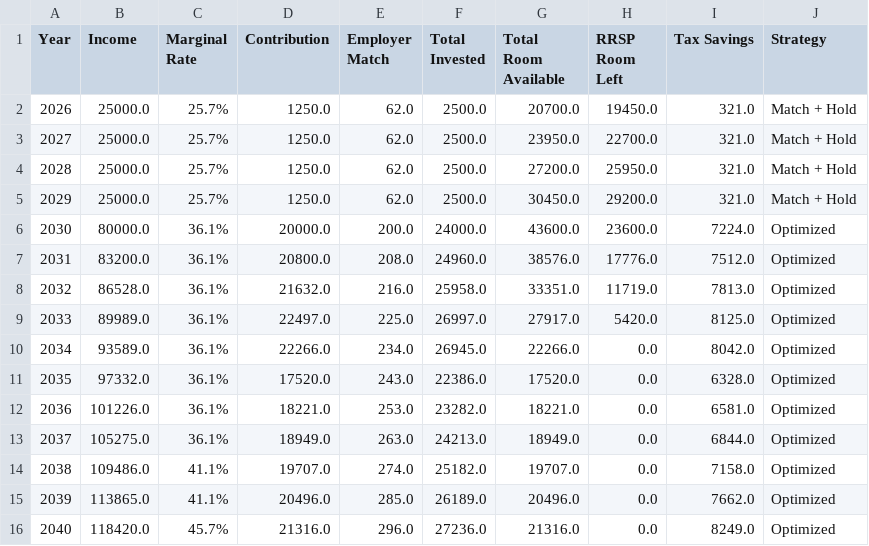
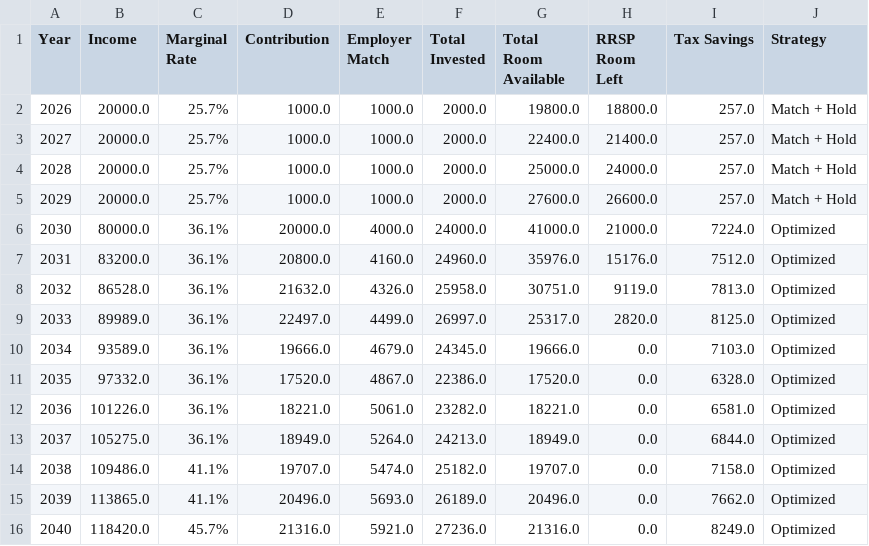
Before and after one commit to niccc333/RRSPcontribution-plan, a CSV file: plan.csv, drawn as a sheet.

```diff
--- a/plan.csv
+++ b/plan.csv
@@ -1,16 +1,16 @@
 Year,Income,Marginal Rate,Contribution,Employer Match,Total Invested,Total Room Available,RRSP Room Left,Tax Savings,Strategy
-2026,25000.0,25.7%,1250.0,62.0,2500.0,20700.0,19450.0,321.0,Match + Hold
-2027,25000.0,25.7%,1250.0,62.0,2500.0,23950.0,22700.0,321.0,Match + Hold
-2028,25000.0,25.7%,1250.0,62.0,2500.0,27200.0,25950.0,321.0,Match + Hold
-2029,25000.0,25.7%,1250.0,62.0,2500.0,30450.0,29200.0,321.0,Match + Hold
-2030,80000.0,36.1%,20000.0,200.0,24000.0,43600.0,23600.0,7224.0,Optimized
-2031,83200.0,36.1%,20800.0,208.0,24960.0,38576.0,17776.0,7512.0,Optimized
-2032,86528.0,36.1%,21632.0,216.0,25958.0,33351.0,11719.0,7813.0,Optimized
-2033,89989.0,36.1%,22497.0,225.0,26997.0,27917.0,5420.0,8125.0,Optimized
-2034,93589.0,36.1%,22266.0,234.0,26945.0,22266.0,0.0,8042.0,Optimized
-2035,97332.0,36.1%,17520.0,243.0,22386.0,17520.0,0.0,6328.0,Optimized
-2036,101226.0,36.1%,18221.0,253.0,23282.0,18221.0,0.0,6581.0,Optimized
-2037,105275.0,36.1%,18949.0,263.0,24213.0,18949.0,0.0,6844.0,Optimized
-2038,109486.0,41.1%,19707.0,274.0,25182.0,19707.0,0.0,7158.0,Optimized
-2039,113865.0,41.1%,20496.0,285.0,26189.0,20496.0,0.0,7662.0,Optimized
-2040,118420.0,45.7%,21316.0,296.0,27236.0,21316.0,0.0,8249.0,Optimized
+2026,20000.0,25.7%,1000.0,1000.0,2000.0,19800.0,18800.0,257.0,Match + Hold
+2027,20000.0,25.7%,1000.0,1000.0,2000.0,22400.0,21400.0,257.0,Match + Hold
+2028,20000.0,25.7%,1000.0,1000.0,2000.0,25000.0,24000.0,257.0,Match + Hold
+2029,20000.0,25.7%,1000.0,1000.0,2000.0,27600.0,26600.0,257.0,Match + Hold
+2030,80000.0,36.1%,20000.0,4000.0,24000.0,41000.0,21000.0,7224.0,Optimized
+2031,83200.0,36.1%,20800.0,4160.0,24960.0,35976.0,15176.0,7512.0,Optimized
+2032,86528.0,36.1%,21632.0,4326.0,25958.0,30751.0,9119.0,7813.0,Optimized
+2033,89989.0,36.1%,22497.0,4499.0,26997.0,25317.0,2820.0,8125.0,Optimized
+2034,93589.0,36.1%,19666.0,4679.0,24345.0,19666.0,0.0,7103.0,Optimized
+2035,97332.0,36.1%,17520.0,4867.0,22386.0,17520.0,0.0,6328.0,Optimized
+2036,101226.0,36.1%,18221.0,5061.0,23282.0,18221.0,0.0,6581.0,Optimized
+2037,105275.0,36.1%,18949.0,5264.0,24213.0,18949.0,0.0,6844.0,Optimized
+2038,109486.0,41.1%,19707.0,5474.0,25182.0,19707.0,0.0,7158.0,Optimized
+2039,113865.0,41.1%,20496.0,5693.0,26189.0,20496.0,0.0,7662.0,Optimized
+2040,118420.0,45.7%,21316.0,5921.0,27236.0,21316.0,0.0,8249.0,Optimized
```
Also changed, not shown: 2 other files.
